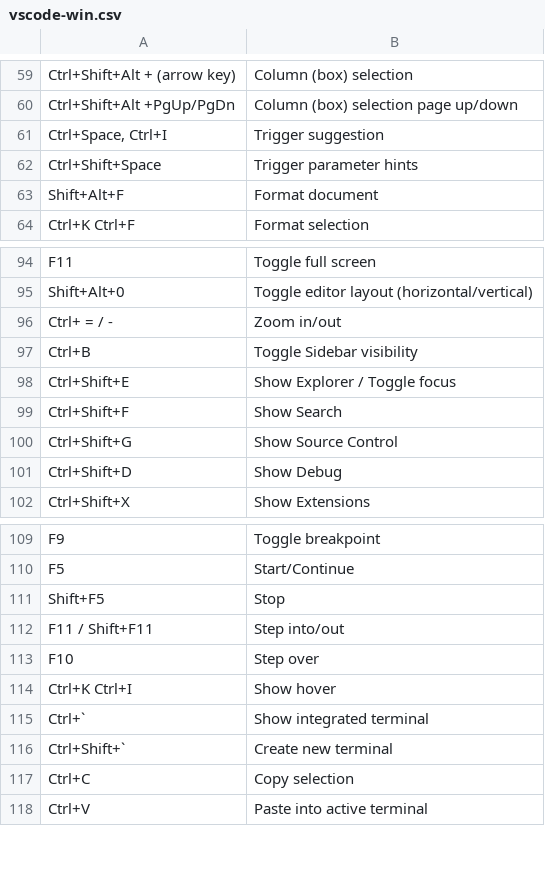
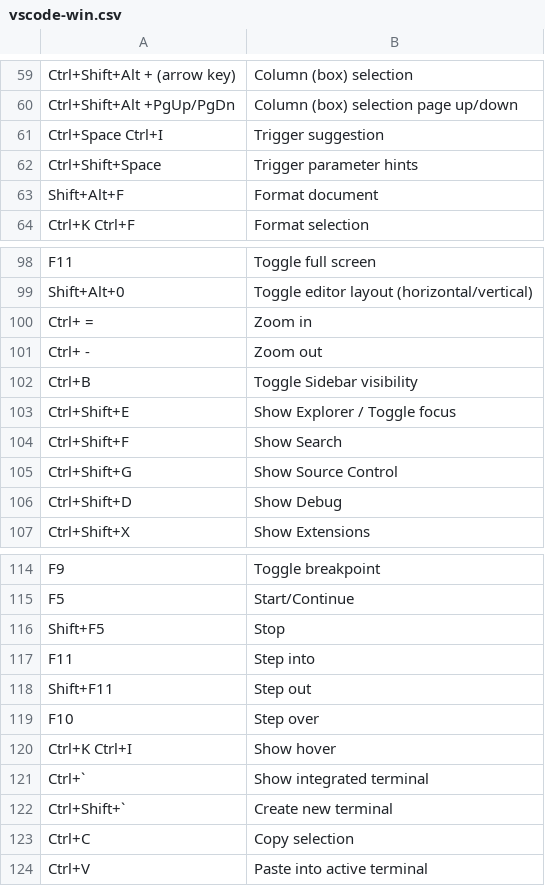
Before and after one commit to ngtr6788/keycards, a CSV file: public/vscode-win.csv, drawn as a sheet; only a part is shown, gaps mark what is left out; the diff covers the shown part only.

```diff
--- a/public/vscode-win.csv
+++ b/public/vscode-win.csv
@@ -60,3 +60,3 @@ Ctrl+Shift+Alt + (arrow key) ,Column (box) selection
 Ctrl+Shift+Alt +PgUp/PgDn ,Column (box) selection page up/down
-"Ctrl+Space, Ctrl+I ",Trigger suggestion
+Ctrl+Space Ctrl+I ,Trigger suggestion
 Ctrl+Shift+Space ,Trigger parameter hints
@@ -95,3 +99,4 @@ F11,Toggle full screen
 Shift+Alt+0,Toggle editor layout (horizontal/vertical)
-Ctrl+ = / -,Zoom in/out
+Ctrl+ =,Zoom in
+Ctrl+ -,Zoom out
 Ctrl+B,Toggle Sidebar visibility
@@ -111,3 +116,4 @@ F5,Start/Continue
 Shift+F5,Stop
-F11 / Shift+F11,Step into/out
+F11, Step into
+Shift+F11,Step out
 F10,Step over
```
Also changed, not shown: 13 added rows, 6 removed rows and 5 edited cells elsewhere in this file, public/sublime-win.csv, 5 other files.
